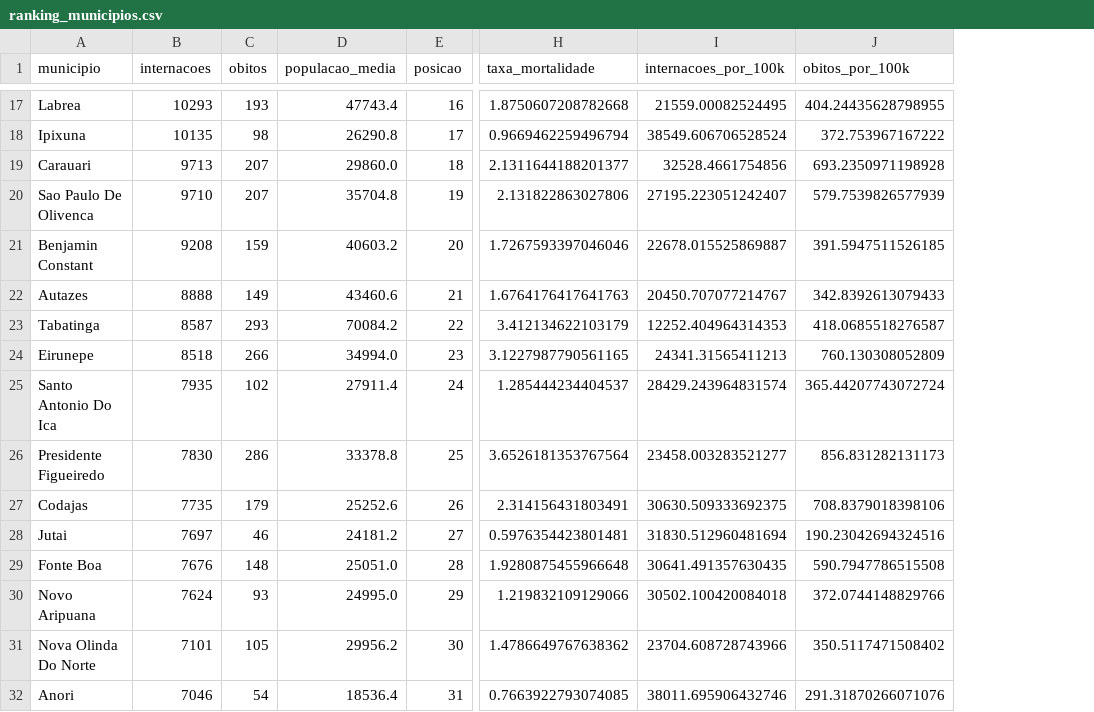
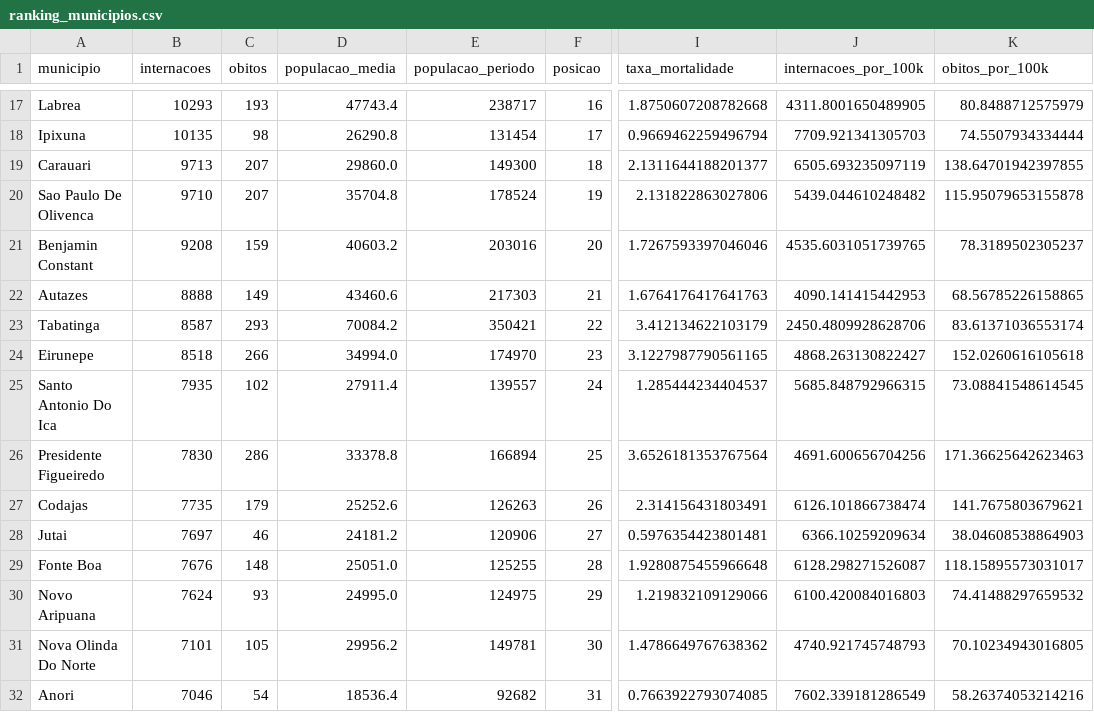
Before and after one commit to nicolasagra-dev/eda-datasus-amazonas, a CSV file: data/processed/ranking_municipios.csv, drawn as a sheet; only a part is shown, gaps mark what is left out; addresses are those after the commit; the diff covers the shown part only; the diff names each change by its address in the sheet, - before the commit and + after, or states it on an @@ line.

```diff
--- a/data/processed/ranking_municipios.csv
+++ b/data/processed/ranking_municipios.csv
+column E (populacao_periodo), rows 17-32: 238717 | 131454 | 149300 | 178524 | 203016 | 217303 | 350421 | 174970 | 139557 | 166894 | 126263 | 120906 | 125255 | 124975 | 149781 | 92682
-J17 (internacoes_por_100k): 21559.00082524495
+J17 (internacoes_por_100k): 4311.8001650489905
-K17 (obitos_por_100k): 404.24435628798955
+K17 (obitos_por_100k): 80.8488712575979
-J18 (internacoes_por_100k): 38549.606706528524
+J18 (internacoes_por_100k): 7709.921341305703
-K18 (obitos_por_100k): 372.753967167222
+K18 (obitos_por_100k): 74.5507934334444
-J19 (internacoes_por_100k): 32528.4661754856
+J19 (internacoes_por_100k): 6505.693235097119
-K19 (obitos_por_100k): 693.2350971198928
+K19 (obitos_por_100k): 138.64701942397855
-J20 (internacoes_por_100k): 27195.223051242407
+J20 (internacoes_por_100k): 5439.044610248482
-K20 (obitos_por_100k): 579.7539826577939
+K20 (obitos_por_100k): 115.95079653155878
-J21 (internacoes_por_100k): 22678.015525869887
+J21 (internacoes_por_100k): 4535.6031051739765
-K21 (obitos_por_100k): 391.5947511526185
+K21 (obitos_por_100k): 78.3189502305237
-J22 (internacoes_por_100k): 20450.707077214767
+J22 (internacoes_por_100k): 4090.141415442953
-K22 (obitos_por_100k): 342.8392613079433
+K22 (obitos_por_100k): 68.56785226158865
-J23 (internacoes_por_100k): 12252.404964314353
+J23 (internacoes_por_100k): 2450.4809928628706
-K23 (obitos_por_100k): 418.0685518276587
+K23 (obitos_por_100k): 83.61371036553174
-J24 (internacoes_por_100k): 24341.31565411213
+J24 (internacoes_por_100k): 4868.263130822427
-K24 (obitos_por_100k): 760.130308052809
+K24 (obitos_por_100k): 152.0260616105618
-J25 (internacoes_por_100k): 28429.243964831574
+J25 (internacoes_por_100k): 5685.848792966315
-K25 (obitos_por_100k): 365.44207743072724
+K25 (obitos_por_100k): 73.08841548614545
-J26 (internacoes_por_100k): 23458.003283521277
+J26 (internacoes_por_100k): 4691.600656704256
-K26 (obitos_por_100k): 856.831282131173
+K26 (obitos_por_100k): 171.36625642623463
-J27 (internacoes_por_100k): 30630.509333692375
+J27 (internacoes_por_100k): 6126.101866738474
-K27 (obitos_por_100k): 708.8379018398106
+K27 (obitos_por_100k): 141.7675803679621
-J28 (internacoes_por_100k): 31830.512960481694
+J28 (internacoes_por_100k): 6366.10259209634
-K28 (obitos_por_100k): 190.23042694324516
+K28 (obitos_por_100k): 38.04608538864903
-J29 (internacoes_por_100k): 30641.491357630435
+J29 (internacoes_por_100k): 6128.298271526087
-K29 (obitos_por_100k): 590.7947786515508
+K29 (obitos_por_100k): 118.15895573031017
-J30 (internacoes_por_100k): 30502.100420084018
+J30 (internacoes_por_100k): 6100.420084016803
-K30 (obitos_por_100k): 372.0744148829766
+K30 (obitos_por_100k): 74.41488297659532
-J31 (internacoes_por_100k): 23704.608728743966
+J31 (internacoes_por_100k): 4740.921745748793
-K31 (obitos_por_100k): 350.5117471508402
+K31 (obitos_por_100k): 70.10234943016805
-J32 (internacoes_por_100k): 38011.695906432746
+J32 (internacoes_por_100k): 7602.339181286549
-K32 (obitos_por_100k): 291.31870266071076
+K32 (obitos_por_100k): 58.26374053214216
```
Also changed, not shown: 92 edited cells elsewhere in this file, data/processed/crescimento_municipios.csv, data/processed/ranking_volume_vs_taxa.csv, 15 other files.
